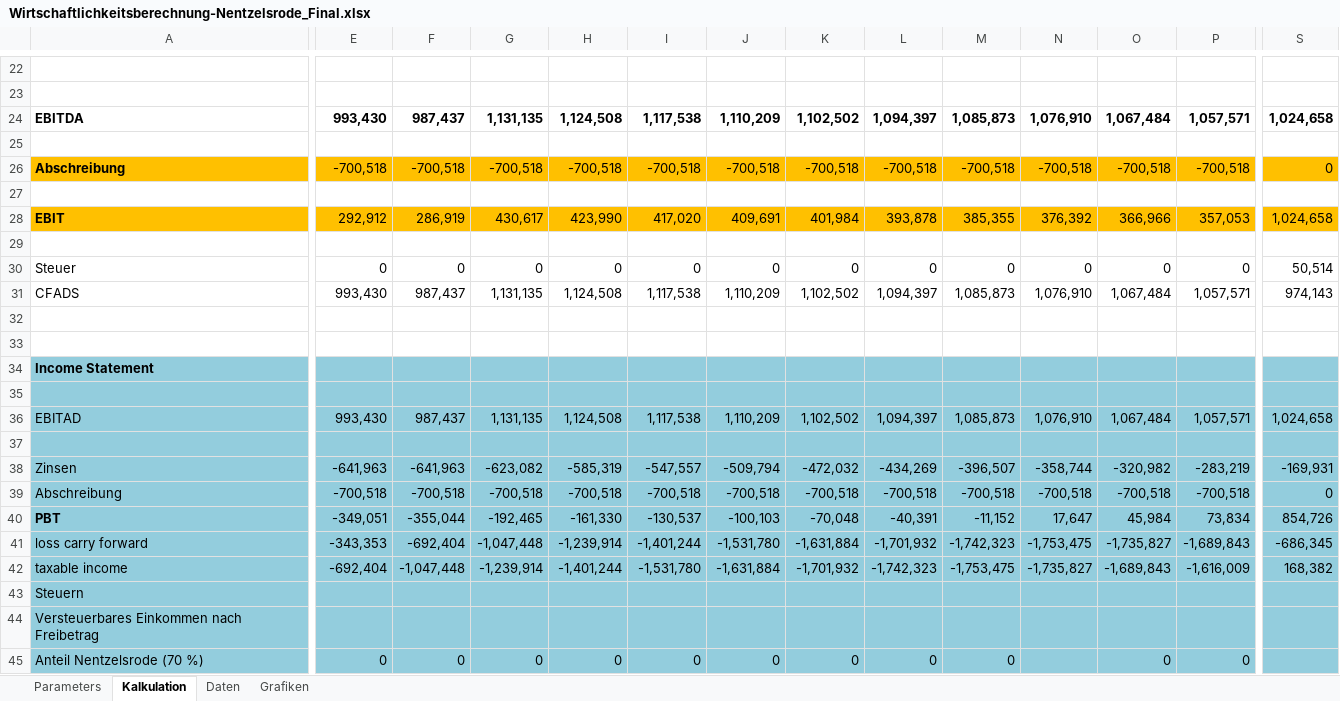
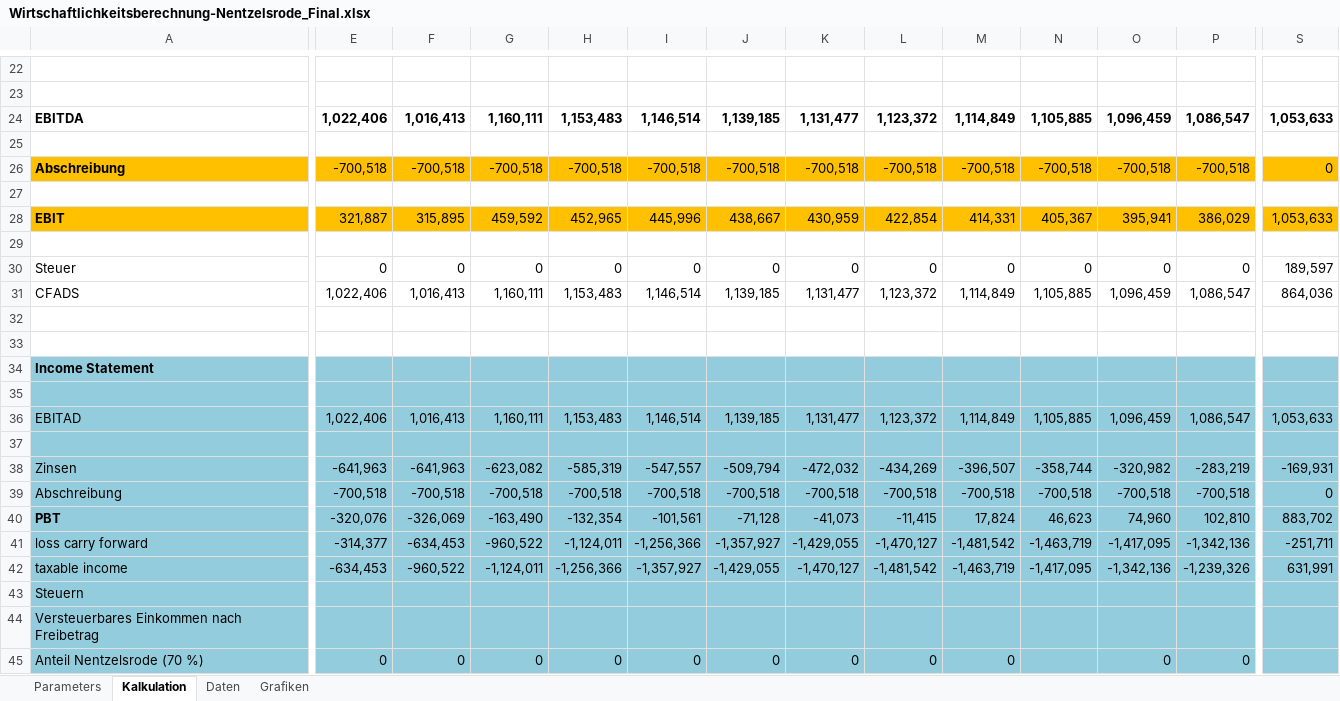
Before and after one commit to KSoni1505/Wind-Farm-Project-Development, an Excel workbook: Economic_analysis_of_wind_farms/Wirtschaftlichkeitsberechnung-Nentzelsrode_Final.xlsx, sheet Kalkulation, drawn as a sheet; only a part is shown, gaps mark what is left out; values as stored, in another font and other column widths than the file's, no borders; removed rows and columns are numbered as before the commit, all else as after; rows hold the shown columns only; the diff covers the shown part only; the diff names each change by its address in the sheet, - before the commit and + after, or states it on an @@ line.

```diff
--- a/Economic_analysis_of_wind_farms/Wirtschaftlichkeitsberechnung-Nentzelsrode_Final.xlsx (sheet Kalkulation)
+++ b/Economic_analysis_of_wind_farms/Wirtschaftlichkeitsberechnung-Nentzelsrode_Final.xlsx (sheet Kalkulation)
-row 24: EBITDA | 993,430 | 987,437 | 1,131,135 | 1,124,508 | 1,117,538 | 1,110,209 | 1,102,502 | 1,094,397 | 1,085,873 | 1,076,910 | 1,067,484 | 1,057,571 | 1,024,658
+row 24: EBITDA | 1,022,406 | 1,016,413 | 1,160,111 | 1,153,483 | 1,146,514 | 1,139,185 | 1,131,477 | 1,123,372 | 1,114,849 | 1,105,885 | 1,096,459 | 1,086,547 | 1,053,633
-row 28: EBIT | 292,912 | 286,919 | 430,617 | 423,990 | 417,020 | 409,691 | 401,984 | 393,878 | 385,355 | 376,392 | 366,966 | 357,053 | 1,024,658
+row 28: EBIT | 321,887 | 315,895 | 459,592 | 452,965 | 445,996 | 438,667 | 430,959 | 422,854 | 414,331 | 405,367 | 395,941 | 386,029 | 1,053,633
-S30: 50,514
+S30: 189,597
-row 31: CFADS | 993,430 | 987,437 | 1,131,135 | 1,124,508 | 1,117,538 | 1,110,209 | 1,102,502 | 1,094,397 | 1,085,873 | 1,076,910 | 1,067,484 | 1,057,571 | 974,143
+row 31: CFADS | 1,022,406 | 1,016,413 | 1,160,111 | 1,153,483 | 1,146,514 | 1,139,185 | 1,131,477 | 1,123,372 | 1,114,849 | 1,105,885 | 1,096,459 | 1,086,547 | 864,036
-row 36: EBITAD | 993,430 | 987,437 | 1,131,135 | 1,124,508 | 1,117,538 | 1,110,209 | 1,102,502 | 1,094,397 | 1,085,873 | 1,076,910 | 1,067,484 | 1,057,571 | 1,024,658
+row 36: EBITAD | 1,022,406 | 1,016,413 | 1,160,111 | 1,153,483 | 1,146,514 | 1,139,185 | 1,131,477 | 1,123,372 | 1,114,849 | 1,105,885 | 1,096,459 | 1,086,547 | 1,053,633
-row 40: PBT | -349,051 | -355,044 | -192,465 | -161,330 | -130,537 | -100,103 | -70,048 | -40,391 | -11,152 | 17,647 | 45,984 | 73,834 | 854,726
+row 40: PBT | -320,076 | -326,069 | -163,490 | -132,354 | -101,561 | -71,128 | -41,073 | -11,415 | 17,824 | 46,623 | 74,960 | 102,810 | 883,702
-E41: -343,353
+E41: -314,377
-F41: -692,404
+F41: -634,453
-G41: -1,047,448
+G41: -960,522
-H41: -1,239,914
+H41: -1,124,011
-I41: -1,401,244
+I41: -1,256,366
-J41: -1,531,780
+J41: -1,357,927
-K41: -1,631,884
+K41: -1,429,055
-L41: -1,701,932
+L41: -1,470,127
-M41: -1,742,323
+M41: -1,481,542
-N41: -1,753,475
+N41: -1,463,719
-O41: -1,735,827
+O41: -1,417,095
-P41: -1,689,843
+P41: -1,342,136
-S41: -686,345
+S41: -251,711
-row 42: taxable income | -692,404 | -1,047,448 | -1,239,914 | -1,401,244 | -1,531,780 | -1,631,884 | -1,701,932 | -1,742,323 | -1,753,475 | -1,735,827 | -1,689,843 | -1,616,009 | 168,382
+row 42: taxable income | -634,453 | -960,522 | -1,124,011 | -1,256,366 | -1,357,927 | -1,429,055 | -1,470,127 | -1,481,542 | -1,463,719 | -1,417,095 | -1,342,136 | -1,239,326 | 631,991
```
Also changed, not shown: 5 added rows, 5 removed rows and 12 edited cells elsewhere in this sheet, sheet Parameters, sheet Grafiken, charts or pictures, 1 other file.
